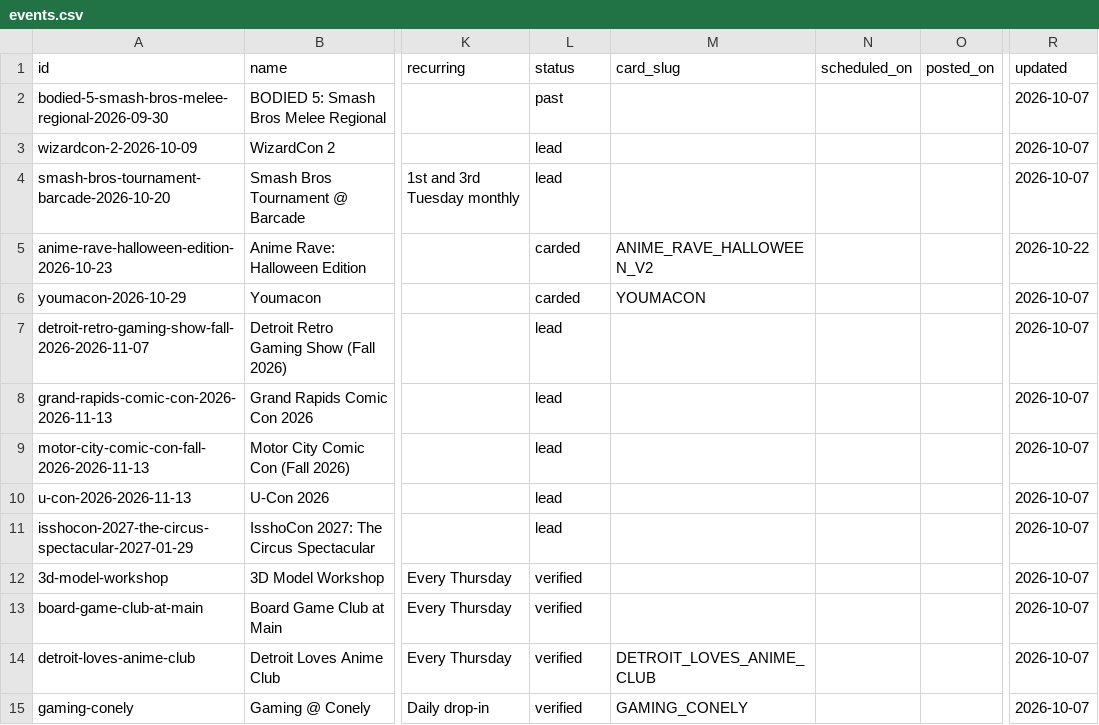
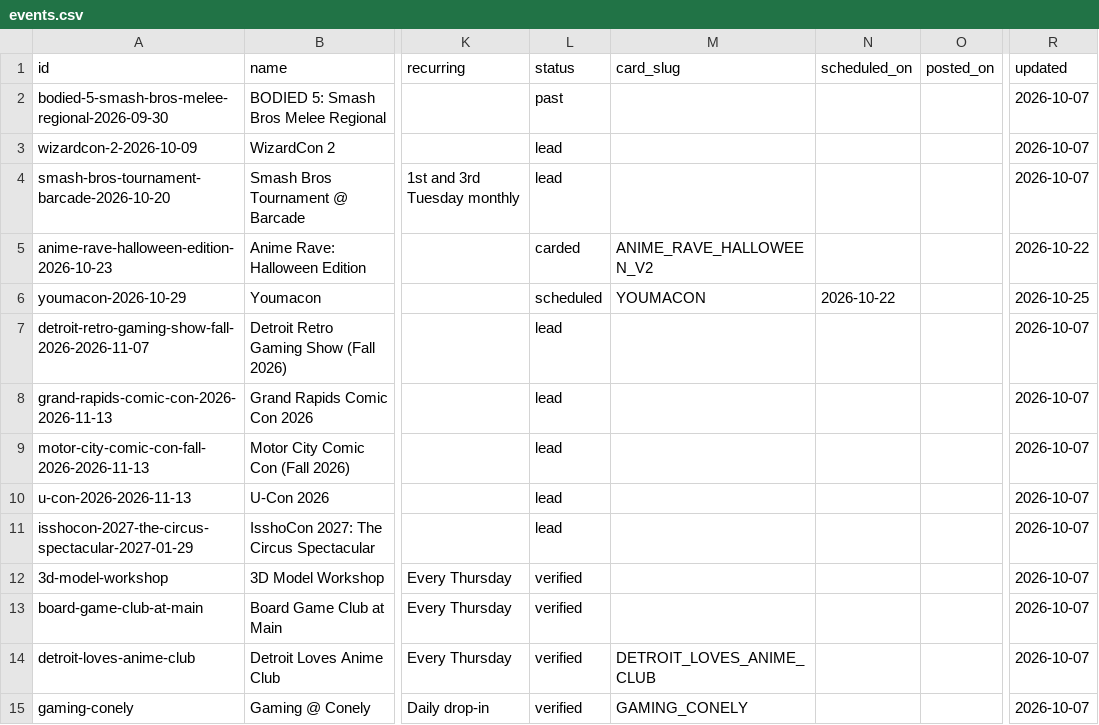
Before and after one commit to jamar16/neko-circuit, a CSV file: engine/data/events.csv, drawn as a sheet; only a part is shown, gaps mark what is left out; the diff names each change by its address in the sheet, - before the commit and + after, or states it on an @@ line.

```diff
--- a/engine/data/events.csv
+++ b/engine/data/events.csv
-L6 (status): carded
+L6 (status): scheduled
-N6 (scheduled_on): (empty)
+N6 (scheduled_on): 2026-10-22
-R6 (updated): 2026-10-07
+R6 (updated): 2026-10-25
```
Also changed, not shown: 1 other file.
